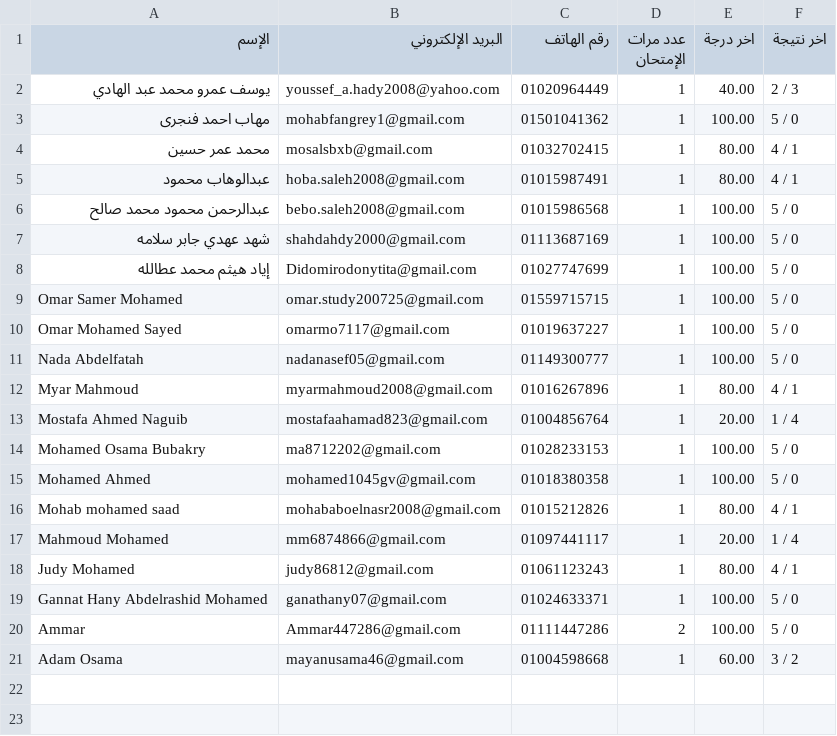
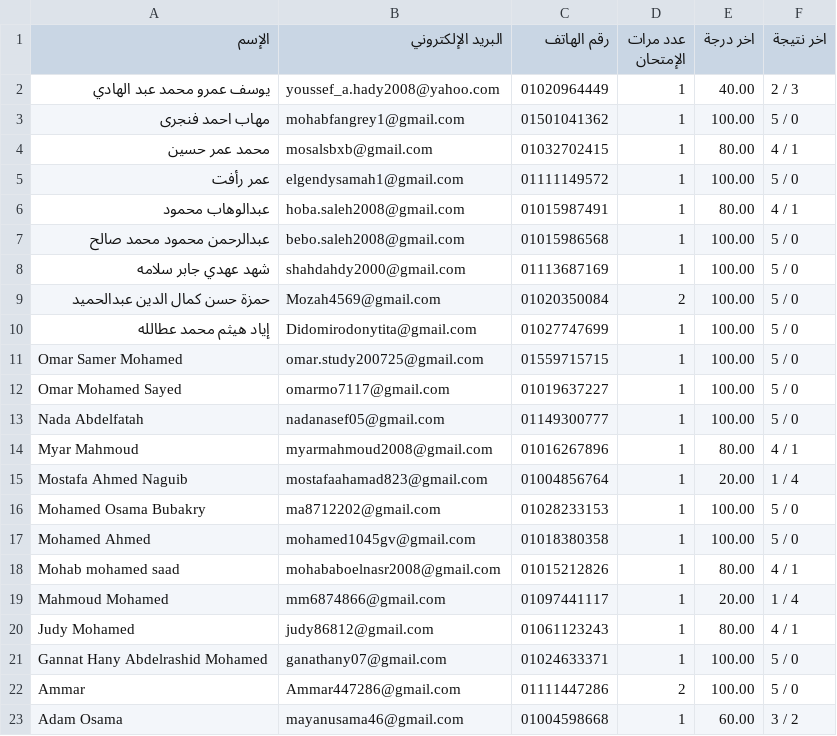
Before and after one commit to Harvovich/Marks-csv, a CSV file: 3sci.csv, drawn as a sheet.

```diff
--- a/3sci.csv
+++ b/3sci.csv
@@ -4,2 +4,3 @@
 "محمد عمر حسين","mosalsbxb@gmail.com","01032702415","1","80.00","4 / 1"
+"عمر رأفت","elgendysamah1@gmail.com","01111149572","1","100.00","5 / 0"
 "عبدالوهاب محمود","hoba.saleh2008@gmail.com","01015987491","1","80.00","4 / 1"
@@ -7,2 +8,3 @@
 "شهد عهدي جابر سلامه","shahdahdy2000@gmail.com","01113687169","1","100.00","5 / 0"
+"حمزة حسن كمال الدين عبدالحميد","Mozah4569@gmail.com","01020350084","2","100.00","5 / 0"
 "إياد هيثم محمد عطالله","Didomirodonytita@gmail.com","01027747699","1","100.00","5 / 0"
```
